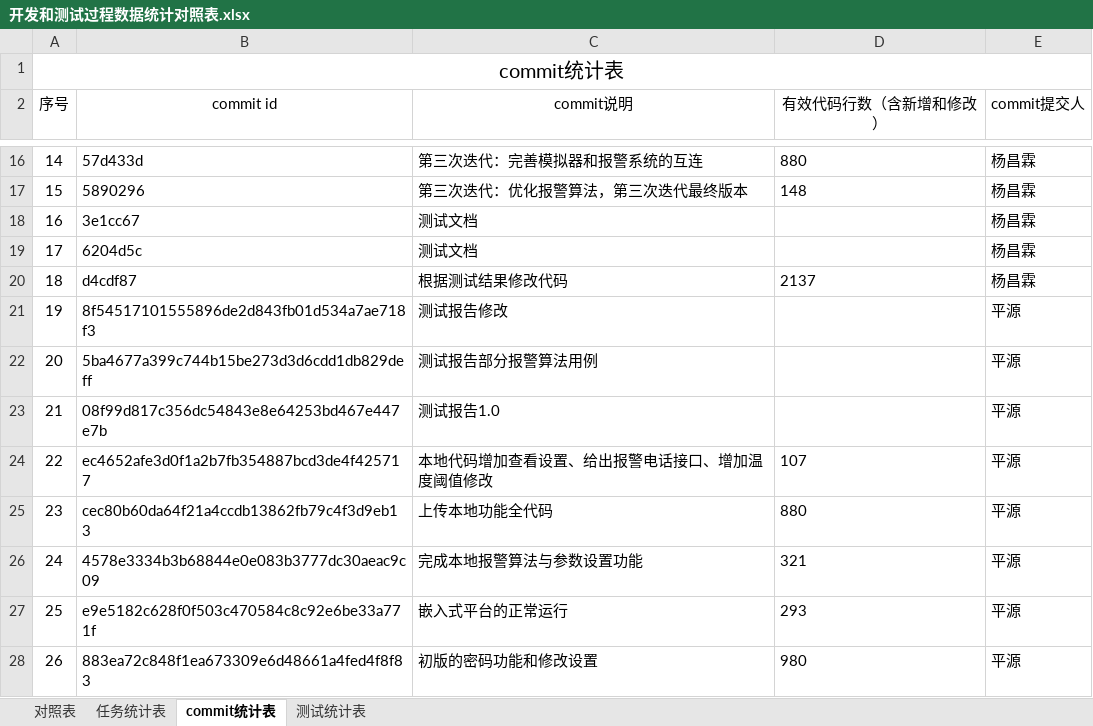
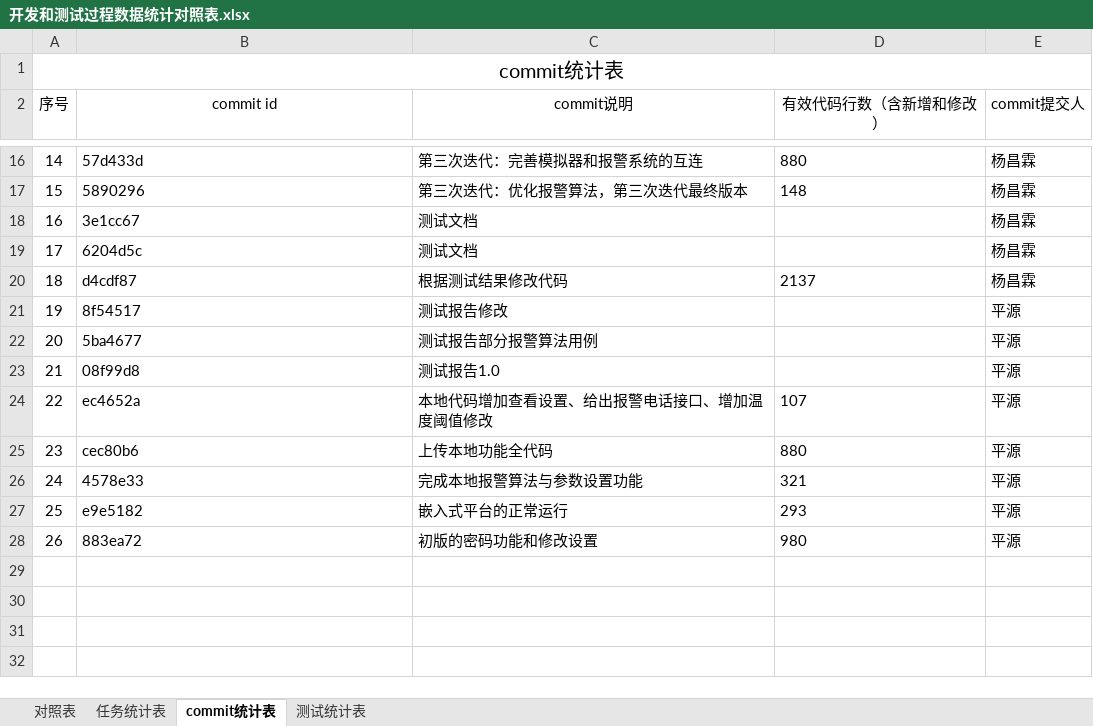
Before and after one commit to sebuaa2019/Team110, an Excel workbook: 开发和测试过程数据统计对照表.xlsx, sheet commit统计表, drawn as a sheet; only a part is shown, gaps mark what is left out; values as stored, in another font and other column widths than the file's, no borders; the diff names each change by its address in the sheet, - before the commit and + after, or states it on an @@ line.

```diff
--- a/开发和测试过程数据统计对照表.xlsx (sheet commit统计表)
+++ b/开发和测试过程数据统计对照表.xlsx (sheet commit统计表)
-B21 (commit id): 8f54517101555896de2d843fb01d534a7ae718f3
+B21 (commit id): 8f54517
-B22 (commit id): 5ba4677a399c744b15be273d3d6cdd1db829deff
+B22 (commit id): 5ba4677
-B23 (commit id): 08f99d817c356dc54843e8e64253bd467e447e7b
+B23 (commit id): 08f99d8
-B24 (commit id): ec4652afe3d0f1a2b7fb354887bcd3de4f425717
+B24 (commit id): ec4652a
-B25 (commit id): cec80b60da64f21a4ccdb13862fb79c4f3d9eb13
+B25 (commit id): cec80b6
-B26 (commit id): 4578e3334b3b68844e0e083b3777dc30aeac9c09
+B26 (commit id): 4578e33
-B27 (commit id): e9e5182c628f0f503c470584c8c92e6be33a771f
+B27 (commit id): e9e5182
-B28 (commit id): 883ea72c848f1ea673309e6d48661a4fed4f8f83
+B28 (commit id): 883ea72
```
Also changed, not shown: sheet 测试统计表, sheet 对照表, sheet 任务统计表, 1 other file.
